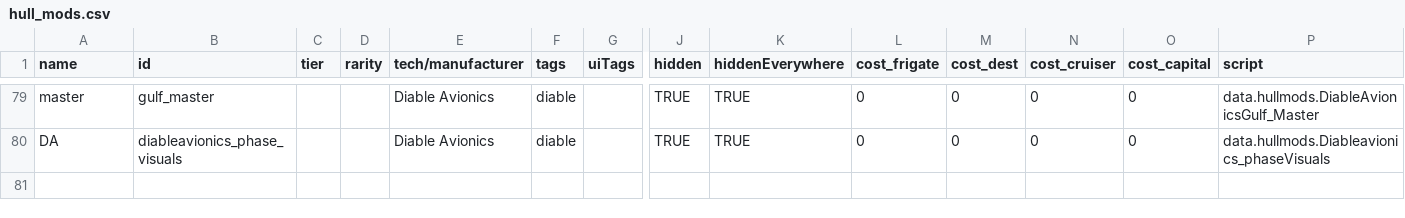
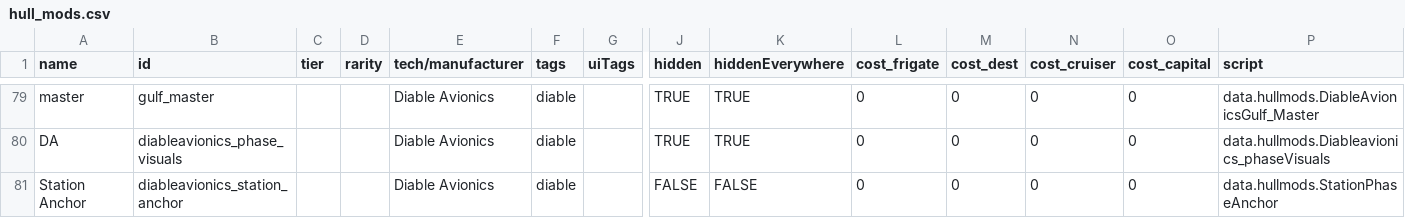
Before and after one commit to TIDAL88/diable_avionics_original_flavor, a CSV file: data/hullmods/hull_mods.csv, drawn as a sheet; only a part is shown, gaps mark what is left out; rows hold the shown columns only; the diff names each change by its address in the sheet, - before the commit and + after, or states it on an @@ line.

Commit message:
added phase anchor clone

```diff
--- a/data/hullmods/hull_mods.csv
+++ b/data/hullmods/hull_mods.csv
+row 81: Station Anchor | diableavionics_station_anchor |  |  | Diable Avionics | diable |  | FALSE | FALSE | 0 | 0 | 0 | 0 | data.hullmods.StationPhaseAnchor
```
Also changed, not shown: 3 other files.
